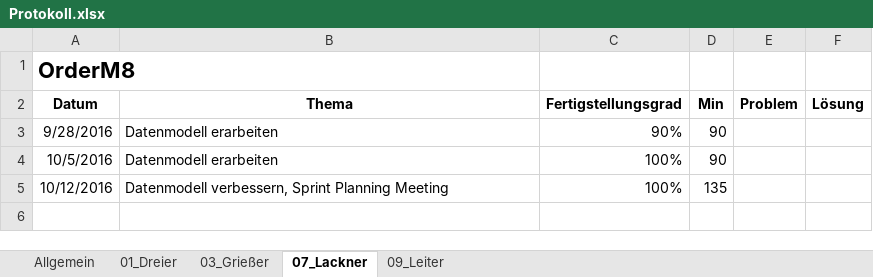
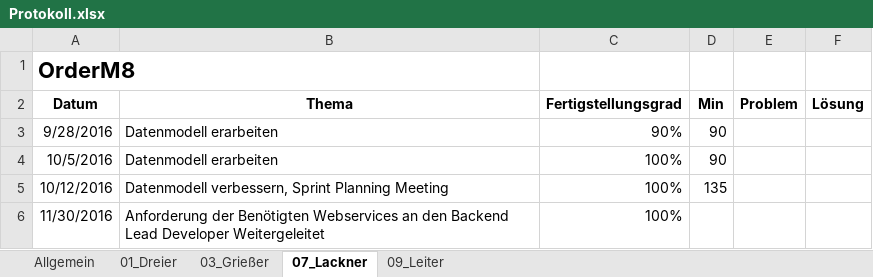
Before and after one commit to andygrie/OrderM8, an Excel workbook: Documents/Protokoll.xlsx, sheet 07_Lackner, drawn as a sheet; values as stored, in another font and other column widths than the file's, no borders; the diff names each change by its address in the sheet, - before the commit and + after, or states it on an @@ line.

```diff
--- a/Documents/Protokoll.xlsx (sheet 07_Lackner)
+++ b/Documents/Protokoll.xlsx (sheet 07_Lackner)
+row 6: 11/30/2016 | Anforderung der Benötigten Webservices an den Backend Lead Developer Weitergeleitet | 100%
```
Also changed, not shown: sheet Allgemein, sheet 09_Leiter, sheet 01_Dreier, sheet 03_Grießer.
